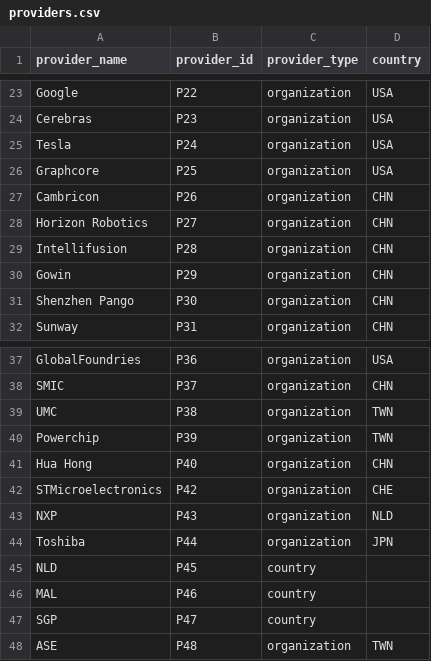
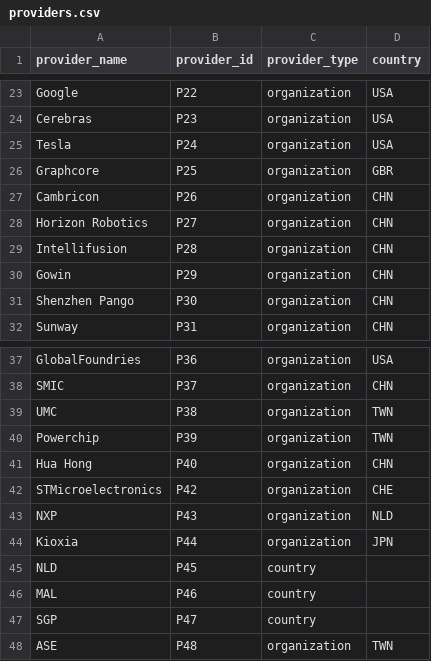
Before and after one commit to georgetown-cset/eto-chip-explorer, a CSV file: data/providers.csv, drawn as a sheet; only a part is shown, gaps mark what is left out.

Commit message:
Incorporate VerWey edits

```diff
--- a/data/providers.csv
+++ b/data/providers.csv
@@ -25,3 +25,3 @@ Cerebras,P23,organization,USA
 Tesla,P24,organization,USA
-Graphcore,P25,organization,USA
+Graphcore,P25,organization,GBR
 Cambricon,P26,organization,CHN
@@ -43,3 +43,3 @@ STMicroelectronics,P42,organization,CHE
 NXP,P43,organization,NLD
-Toshiba,P44,organization,JPN
+Kioxia,P44,organization,JPN
 NLD,P45,country,
```
